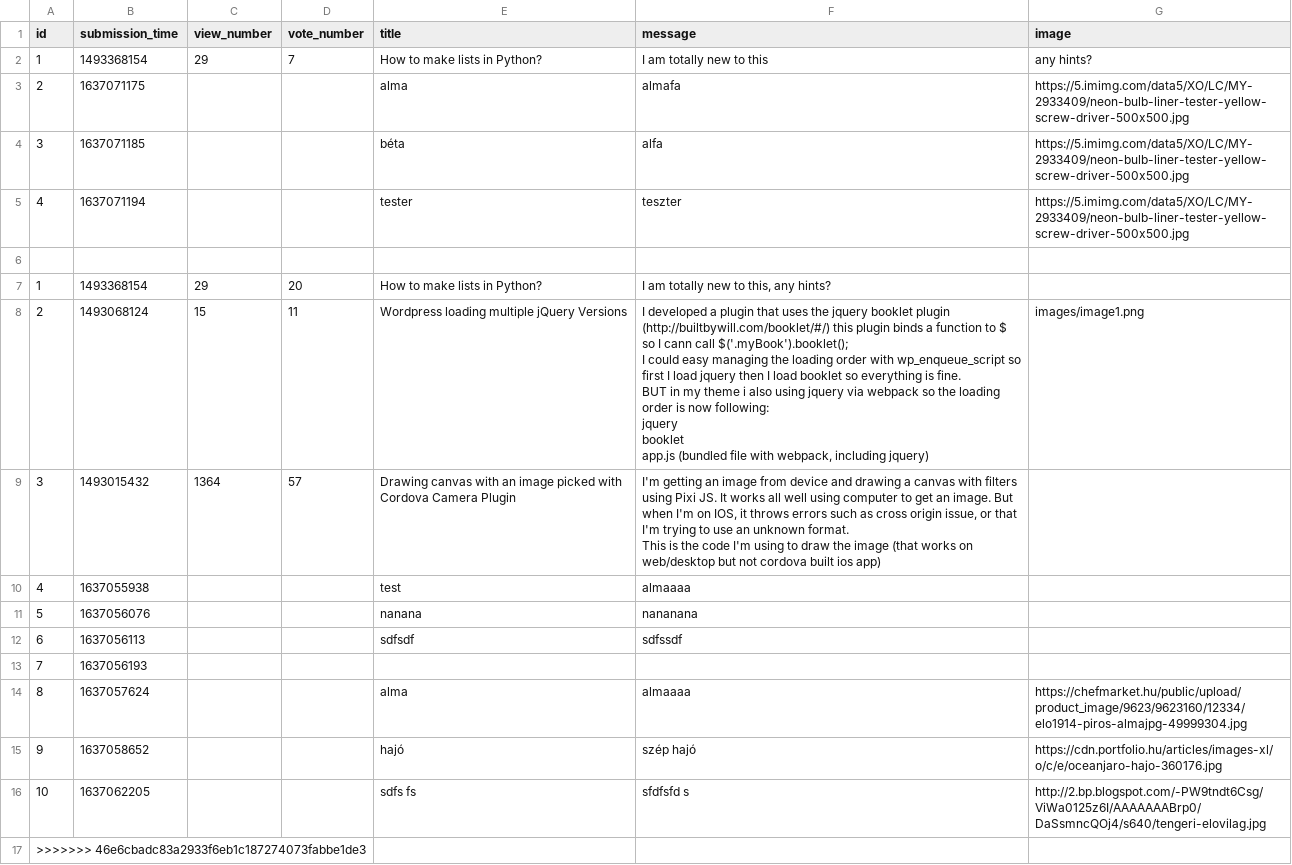
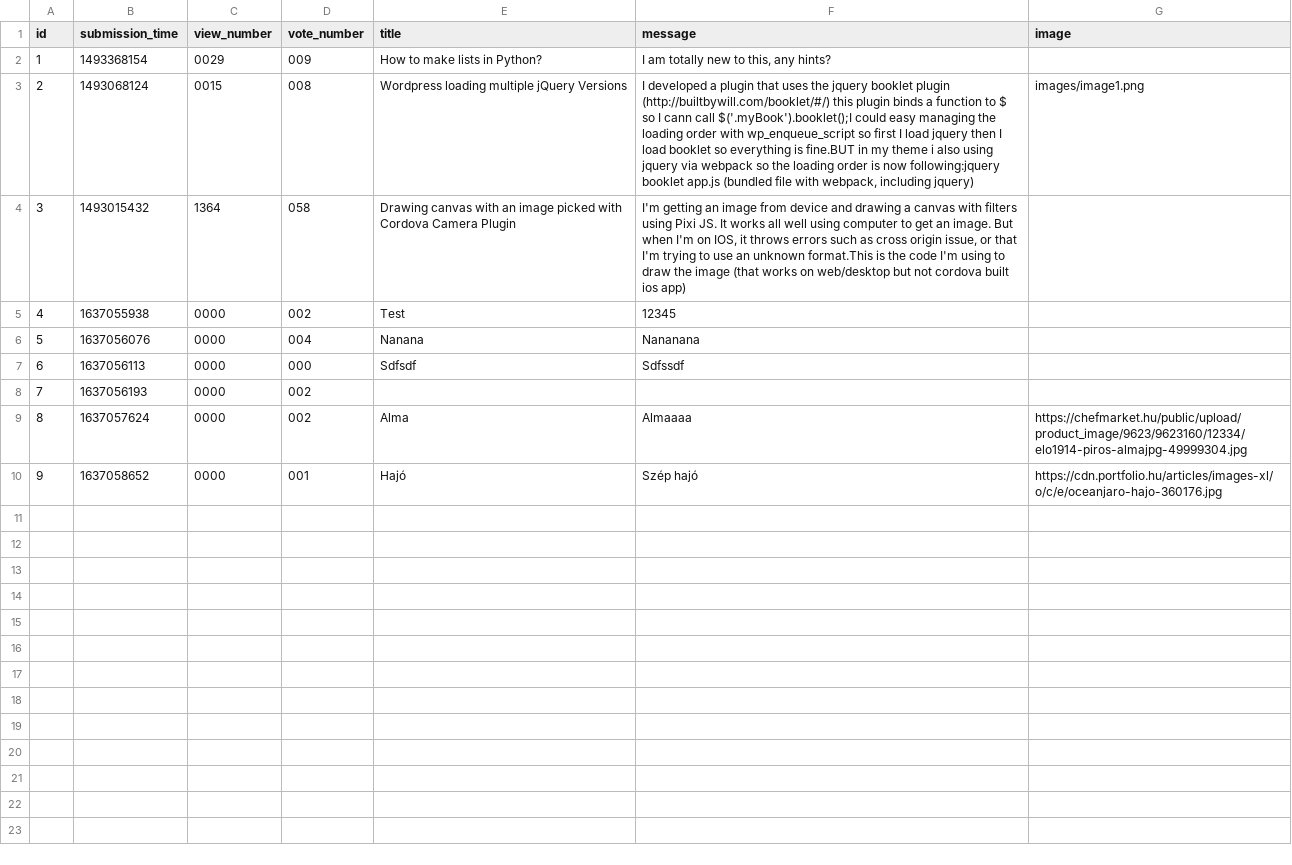
Before and after one commit to kovesdieszter/Ask-mate, a CSV file: sample_data/question.csv, drawn as a sheet.

Commit message:
probably fix everything

```diff
--- a/sample_data/question.csv
+++ b/sample_data/question.csv
@@ -1,28 +1,10 @@
 id,submission_time,view_number,vote_number,title,message,image
-1,1493368154,29,7,How to make lists in Python?,I am totally new to this,any hints?
-2,1637071175,,,alma,almafa,https://5.imimg.com/data5/XO/LC/MY-2933409/neon-bulb-liner-tester-yellow-screw-driver-500x500.jpg
-3,1637071185,,,"béta
-",alfa,https://5.imimg.com/data5/XO/LC/MY-2933409/neon-bulb-liner-tester-yellow-screw-driver-500x500.jpg
-4,1637071194,,,tester,teszter,https://5.imimg.com/data5/XO/LC/MY-2933409/neon-bulb-liner-tester-yellow-screw-driver-500x500.jpg
-
-1,1493368154,29,20,How to make lists in Python?,"I am totally new to this, any hints?",
-2,1493068124,15,11,Wordpress loading multiple jQuery Versions,"I developed a plugin that uses the jquery booklet plugin (http://builtbywill.com/booklet/#/) this plugin binds a function to $ so I cann call $('.myBook').booklet();
-
-I could easy managing the loading order with wp_enqueue_script so first I load jquery then I load booklet so everything is fine.
-
-BUT in my theme i also using jquery via webpack so the loading order is now following:
-
-jquery
-booklet
-app.js (bundled file with webpack, including jquery)",images/image1.png
-3,1493015432,1364,57,Drawing canvas with an image picked with Cordova Camera Plugin,"I'm getting an image from device and drawing a canvas with filters using Pixi JS. It works all well using computer to get an image. But when I'm on IOS, it throws errors such as cross origin issue, or that I'm trying to use an unknown format.
-
-This is the code I'm using to draw the image (that works on web/desktop but not cordova built ios app)",
-4,1637055938,,,test,almaaaa,
-5,1637056076,,,nanana,nananana,
-6,1637056113,,,sdfsdf,sdfssdf,
-7,1637056193,,,,,
-8,1637057624,,,alma,almaaaa, https://chefmarket.hu/public/upload/product_image/9623/9623160/12334/elo1914-piros-almajpg-49999304.jpg
-9,1637058652,,,hajó,szép hajó, https://cdn.portfolio.hu/articles/images-xl/o/c/e/oceanjaro-hajo-360176.jpg
-10,1637062205,,,sdfs fs,sfdfsfd s, http://2.bp.blogspot.com/-PW9tndt6Csg/ViWa0125z6I/AAAAAAABrp0/DaSsmncQOj4/s640/tengeri-elovilag.jpg
->>>>>>> 46e6cbadc83a2933f6eb1c187274073fabbe1de3
+1,1493368154,0029,009,How to make lists in Python?,"I am totally new to this, any hints?",
+2,1493068124,0015,008,Wordpress loading multiple jQuery Versions,"I developed a plugin that uses the jquery booklet plugin (http://builtbywill.com/booklet/#/) this plugin binds a function to $ so I cann call $('.myBook').booklet();I could easy managing the loading order with wp_enqueue_script so first I load jquery then I load booklet so everything is fine.BUT in my theme i also using jquery via webpack so the loading order is now following:jquery booklet app.js (bundled file with webpack, including jquery)",images/image1.png
+3,1493015432,1364,058,Drawing canvas with an image picked with Cordova Camera Plugin,"I'm getting an image from device and drawing a canvas with filters using Pixi JS. It works all well using computer to get an image. But when I'm on IOS, it throws errors such as cross origin issue, or that I'm trying to use an unknown format.This is the code I'm using to draw the image (that works on web/desktop but not cordova built ios app)",
+4,1637055938,0000,002,Test,12345,
+5,1637056076,0000,004,Nanana,Nananana,
+6,1637056113,0000,000,Sdfsdf,Sdfssdf,
+7,1637056193,0000,002,,,
+8,1637057624,0000,002,Alma,Almaaaa, https://chefmarket.hu/public/upload/product_image/9623/9623160/12334/elo1914-piros-almajpg-49999304.jpg
+9,1637058652,0000,001,Hajó,Szép hajó, https://cdn.portfolio.hu/articles/images-xl/o/c/e/oceanjaro-hajo-360176.jpg
```
Also changed, not shown: 3 other files.
